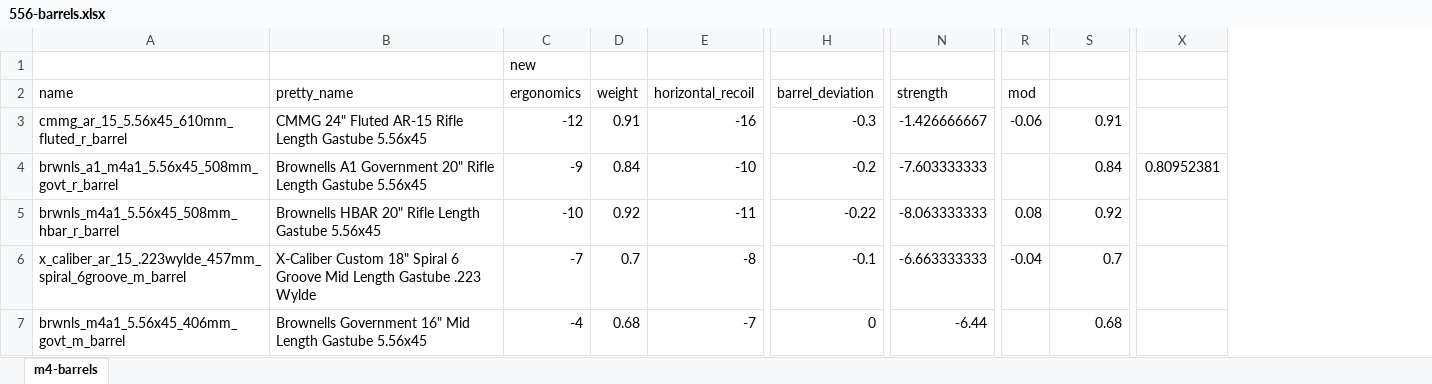
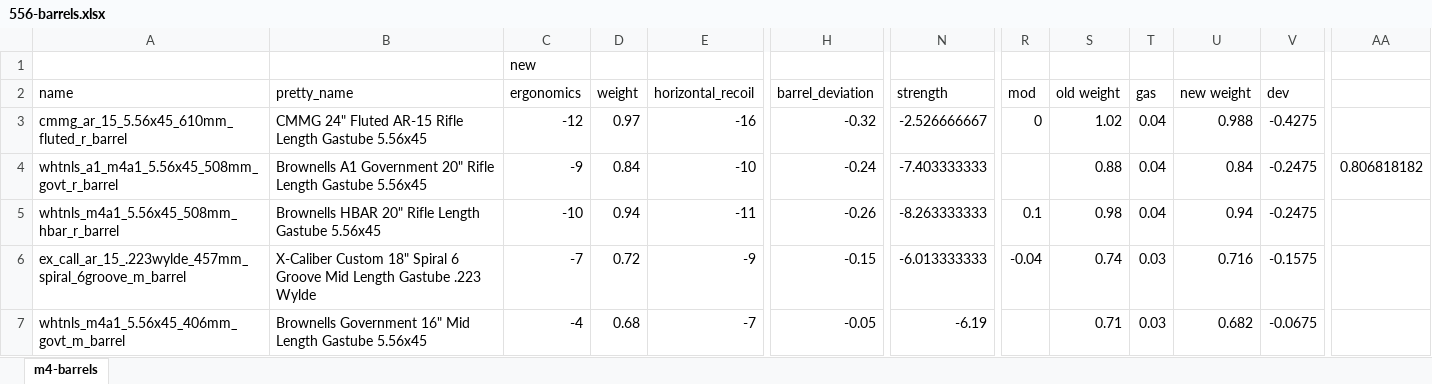
Before and after one commit to recoil-group/deadline-balancing, an Excel workbook: changes/556-barrels.xlsx, sheet m4-barrels, drawn as a sheet; only a part is shown, gaps mark what is left out; values as stored, in another font and other column widths than the file's, no borders; removed rows and columns are numbered as before the commit, all else as after; the diff covers the shown part only; the diff names each change by its address in the sheet, - before the commit and + after, or states it on an @@ line.

Commit message:
556 barrels adjustment, kf416 barrels added

```diff
--- a/changes/556-barrels.xlsx (sheet m4-barrels)
+++ b/changes/556-barrels.xlsx (sheet m4-barrels)
+column T (gas), rows 3-7: 0.04 | 0.04 | 0.04 | 0.03 | 0.03
+column U (new weight), rows 3-7: 0.988 | 0.84 | 0.94 | 0.716 | 0.682
+column V (dev), rows 3-7: -0.4275 | -0.2475 | -0.2475 | -0.1575 | -0.0675
-column X, row 4: 0.80952381
+column AA, row 4: 0.806818182
-S2: (empty)
+S2: old weight
-D3 (weight): 0.91
+D3 (weight): 0.97
-H3 (barrel_deviation): -0.3
+H3 (barrel_deviation): -0.32
-N3 (strength): -1.426666667
+N3 (strength): -2.526666667
-R3 (mod): -0.06
+R3 (mod): 0
-S3 (old weight): 0.91
+S3 (old weight): 1.02
-A4 (name): brwnls_a1_m4a1_5.56x45_508mm_govt_r_barrel
+A4 (name): whtnls_a1_m4a1_5.56x45_508mm_govt_r_barrel
-H4 (barrel_deviation): -0.2
+H4 (barrel_deviation): -0.24
-N4 (strength): -7.603333333
+N4 (strength): -7.403333333
-S4 (old weight): 0.84
+S4 (old weight): 0.88
-A5 (name): brwnls_m4a1_5.56x45_508mm_hbar_r_barrel
+A5 (name): whtnls_m4a1_5.56x45_508mm_hbar_r_barrel
-D5 (weight): 0.92
+D5 (weight): 0.94
-H5 (barrel_deviation): -0.22
+H5 (barrel_deviation): -0.26
-N5 (strength): -8.063333333
+N5 (strength): -8.263333333
-R5 (mod): 0.08
+R5 (mod): 0.1
-S5 (old weight): 0.92
+S5 (old weight): 0.98
-A6 (name): x_caliber_ar_15_.223wylde_457mm_spiral_6groove_m_barrel
+A6 (name): ex_call_ar_15_.223wylde_457mm_spiral_6groove_m_barrel
-D6 (weight): 0.7
+D6 (weight): 0.72
-E6 (horizontal_recoil): -8
+E6 (horizontal_recoil): -9
-H6 (barrel_deviation): -0.1
+H6 (barrel_deviation): -0.15
-N6 (strength): -6.663333333
+N6 (strength): -6.013333333
-S6 (old weight): 0.7
+S6 (old weight): 0.74
-A7 (name): brwnls_m4a1_5.56x45_406mm_govt_m_barrel
+A7 (name): whtnls_m4a1_5.56x45_406mm_govt_m_barrel
-H7 (barrel_deviation): 0
+H7 (barrel_deviation): -0.05
-N7 (strength): -6.44
+N7 (strength): -6.19
-S7 (old weight): 0.68
+S7 (old weight): 0.71
```
Also changed, not shown: 14 added rows, 14 removed rows, 2 moved rows and 49 edited cells elsewhere in this sheet, formulas that keep their value, 3 other files.
